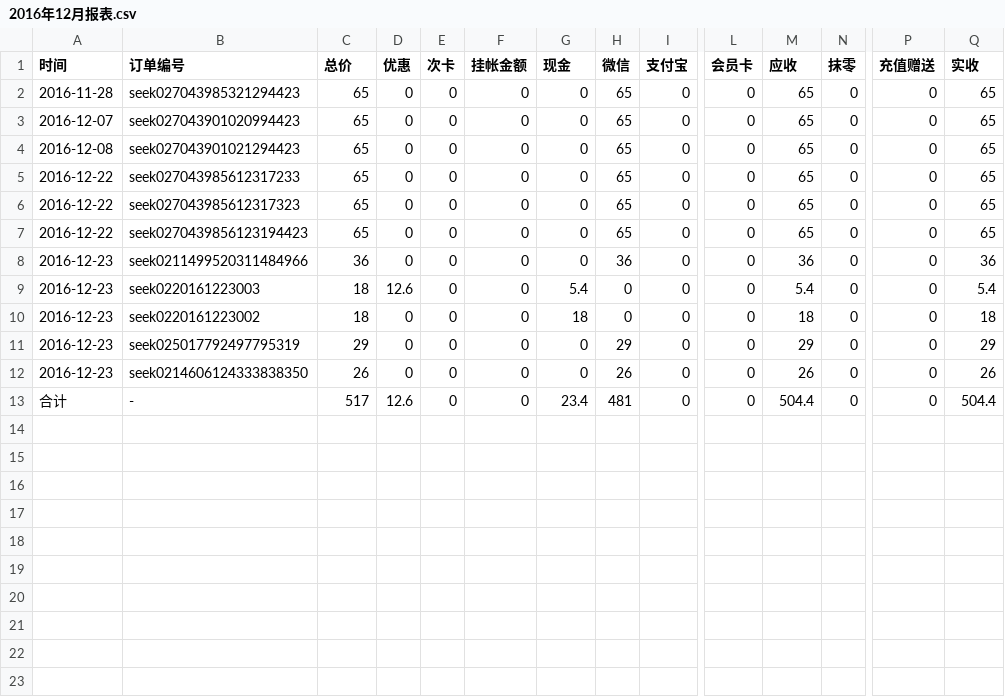
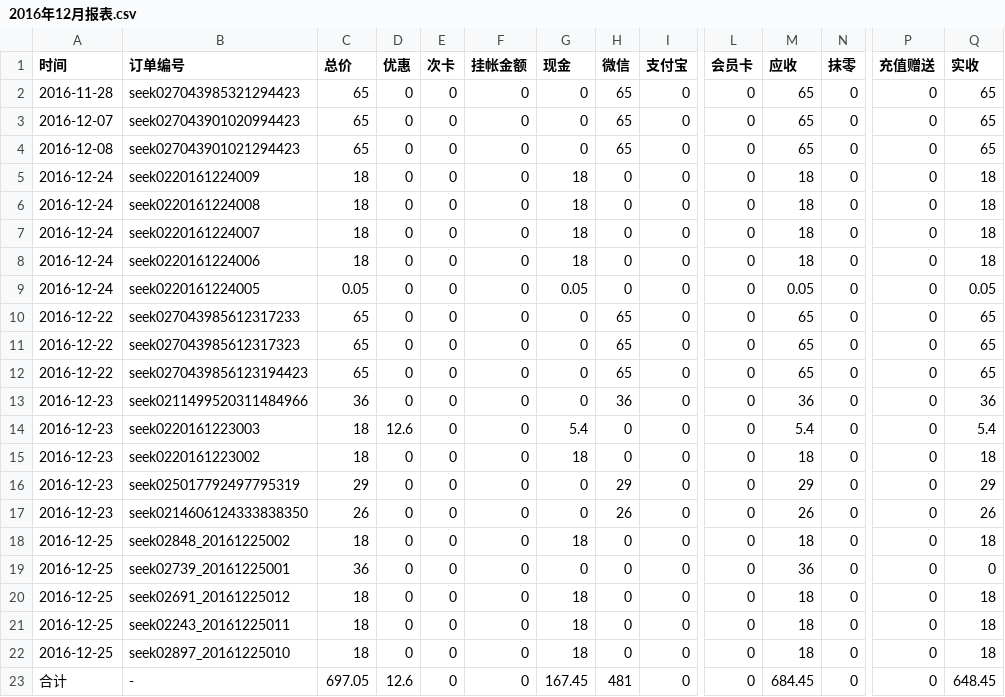
Before and after one commit to frank-young/seek, a CSV file: frontend/src/orderprint/report/2016年12月报表.csv, drawn as a sheet; only a part is shown, gaps mark what is left out; addresses are those after the commit; rows hold the shown columns only; the diff names each change by its address in the sheet, - before the commit and + after, or states it on an @@ line.

```diff
--- a/frontend/src/orderprint/report/2016年12月报表.csv
+++ b/frontend/src/orderprint/report/2016年12月报表.csv
+row 5: 2016-12-24 | seek0220161224009 | 18 | 0 | 0 | 0 | 18 | 0 | 0 | 0 | 18 | 0 | 0 | 18
+row 6: 2016-12-24 | seek0220161224008 | 18 | 0 | 0 | 0 | 18 | 0 | 0 | 0 | 18 | 0 | 0 | 18
+row 7: 2016-12-24 | seek0220161224007 | 18 | 0 | 0 | 0 | 18 | 0 | 0 | 0 | 18 | 0 | 0 | 18
+row 8: 2016-12-24 | seek0220161224006 | 18 | 0 | 0 | 0 | 18 | 0 | 0 | 0 | 18 | 0 | 0 | 18
+row 9: 2016-12-24 | seek0220161224005 | 0.05 | 0 | 0 | 0 | 0.05 | 0 | 0 | 0 | 0.05 | 0 | 0 | 0.05
+row 18: 2016-12-25 | seek02848_20161225002 | 18 | 0 | 0 | 0 | 18 | 0 | 0 | 0 | 18 | 0 | 0 | 18
+row 19: 2016-12-25 | seek02739_20161225001 | 36 | 0 | 0 | 0 | 0 | 0 | 0 | 0 | 36 | 0 | 0 | 0
+row 20: 2016-12-25 | seek02691_20161225012 | 18 | 0 | 0 | 0 | 18 | 0 | 0 | 0 | 18 | 0 | 0 | 18
+row 21: 2016-12-25 | seek02243_20161225011 | 18 | 0 | 0 | 0 | 18 | 0 | 0 | 0 | 18 | 0 | 0 | 18
+row 22: 2016-12-25 | seek02897_20161225010 | 18 | 0 | 0 | 0 | 18 | 0 | 0 | 0 | 18 | 0 | 0 | 18
-C23 (总价): 517
+C23 (总价): 697.05
-G23 (现金): 23.4
+G23 (现金): 167.45
-M23 (应收): 504.4
+M23 (应收): 684.45
-Q23 (实收): 504.4
+Q23 (实收): 648.45
```
Also changed, not shown: frontend/src/orderprint/report/天商微渡店2016年11月报表.csv, frontend/src/orderprint/report/天商微渡店2016年12月报表.csv, 6 other files.
